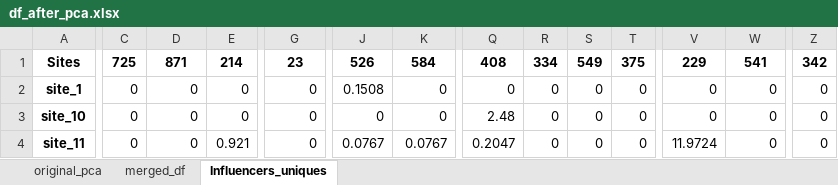
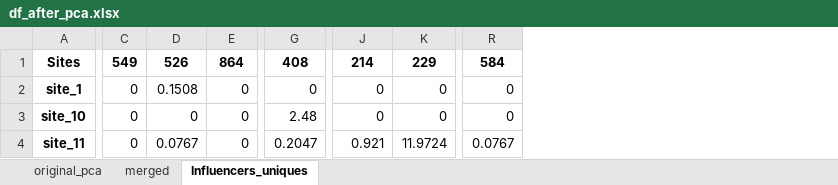
Before and after one commit to MagicAlex238/2_Micro, an Excel workbook: data/df_after_pca.xlsx, sheet Influencers_uniques, drawn as a sheet; only a part is shown, gaps mark what is left out; values as stored, in another font and other column widths than the file's, no borders; 1 other sheet too large or unreadable and not compared; removed rows and columns are numbered as before the commit, all else as after; the diff covers the shown part only; the diff names each change by its address in the sheet, - before the commit and + after, or states it on an @@ line.

```diff
--- a/data/df_after_pca.xlsx (sheet Influencers_uniques)
+++ b/data/df_after_pca.xlsx (sheet Influencers_uniques)
-sheet tab: merged_df
+sheet tab: merged
-column Q, rows 1-4: 408 | 0 | 2.48 | 0.2047
-column R, rows 1-4: 334 | 0 | 0 | 0
-column S, rows 1-4: 549 | 0 | 0 | 0
-column T, rows 1-4: 375 | 0 | 0 | 0
-column V, rows 1-4: 229 | 0 | 0 | 11.9724
-column Z, rows 1-4: 342 | 0 | 0 | 0
-C1: 725
+C1: 549
-D1: 871
+D1: 526
-E1: 214
+E1: 864
-G1: 23
+G1: 408
-J1: 526
+J1: 214
-K1: 584
+K1: 229
-R1: 541
+R1: 584
-D2: 0
+D2: 0.1508
-J2: 0.1508
+J2: 0
-G3: 0
+G3: 2.48
-D4: 0
+D4: 0.0767
-E4: 0.921
+E4: 0
-G4: 0
+G4: 0.2047
-J4: 0.0767
+J4: 0.921
-K4: 0.0767
+K4: 11.9724
-R4: 0
+R4: 0.0767
```
Also changed, not shown: 312 edited cells elsewhere in this sheet, sheet merged, 7 other files.
